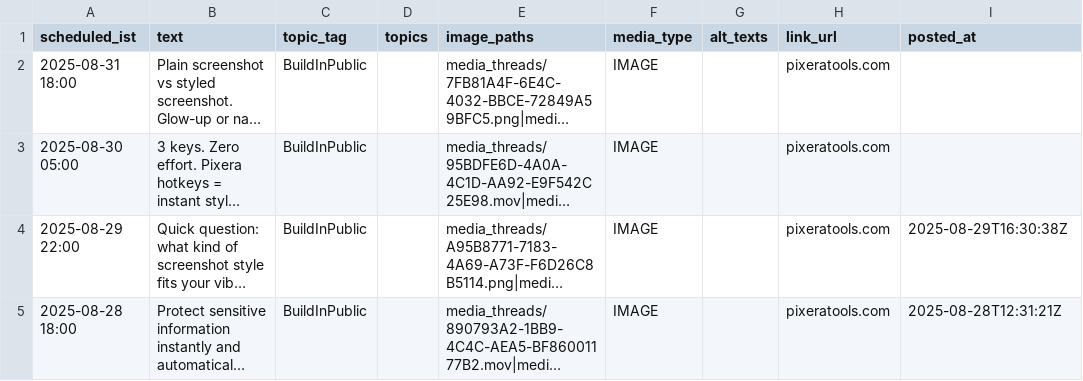
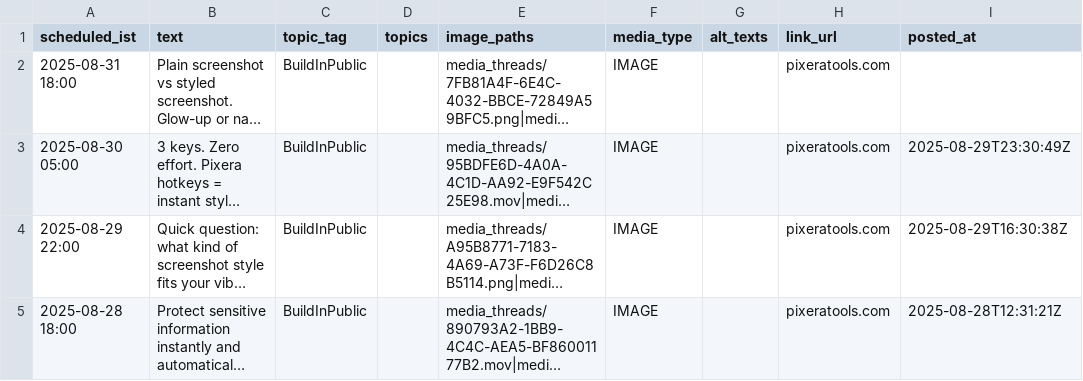
Before and after one commit to swi-parth-ft/instaMedia, a CSV file: content_threads.csv, drawn as a sheet; only a part is shown; long unchanged cells end in …; the diff names each change by its address in the sheet, - before the commit and + after, or states it on an @@ line.

Commit message:
Threads: update queue after post

```diff
--- a/content_threads.csv
+++ b/content_threads.csv
-I3 (posted_at): (empty)
+I3 (posted_at): 2025-08-29T23:30:49Z
```
